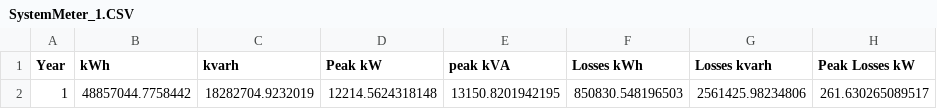
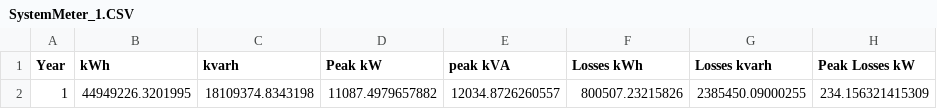
Before and after one commit to NMSU-OASIS/openDSSControl, a CSV file: BallState/Ball_State/DI_yr_1/SystemMeter_1.CSV, drawn as a sheet; removed rows and columns are numbered as before the commit, all else as after; the diff names each change by its address in the sheet, - before the commit and + after, or states it on an @@ line.

```diff
--- a/BallState/Ball_State/DI_yr_1/SystemMeter_1.CSV
+++ b/BallState/Ball_State/DI_yr_1/SystemMeter_1.CSV
-row 2: 1 | 48857044.7758442 | 18282704.9232019 | 12214.5624318148 | 13150.8201942195 | 850830.548196503 | 2561425.98234806 | 261.630265089517
+row 2: 1 | 44949226.3201995 | 18109374.8343198 | 11087.4979657882 | 12034.8726260557 | 800507.23215826 | 2385450.09000255 | 234.156321415309
```
Also changed, not shown: BallState/Ball_State/DI_yr_1/EnergyMeterTotals_1.CSV, BallState/Ball_State/DI_yr_1/Totals_1.CSV, 24 other files.
